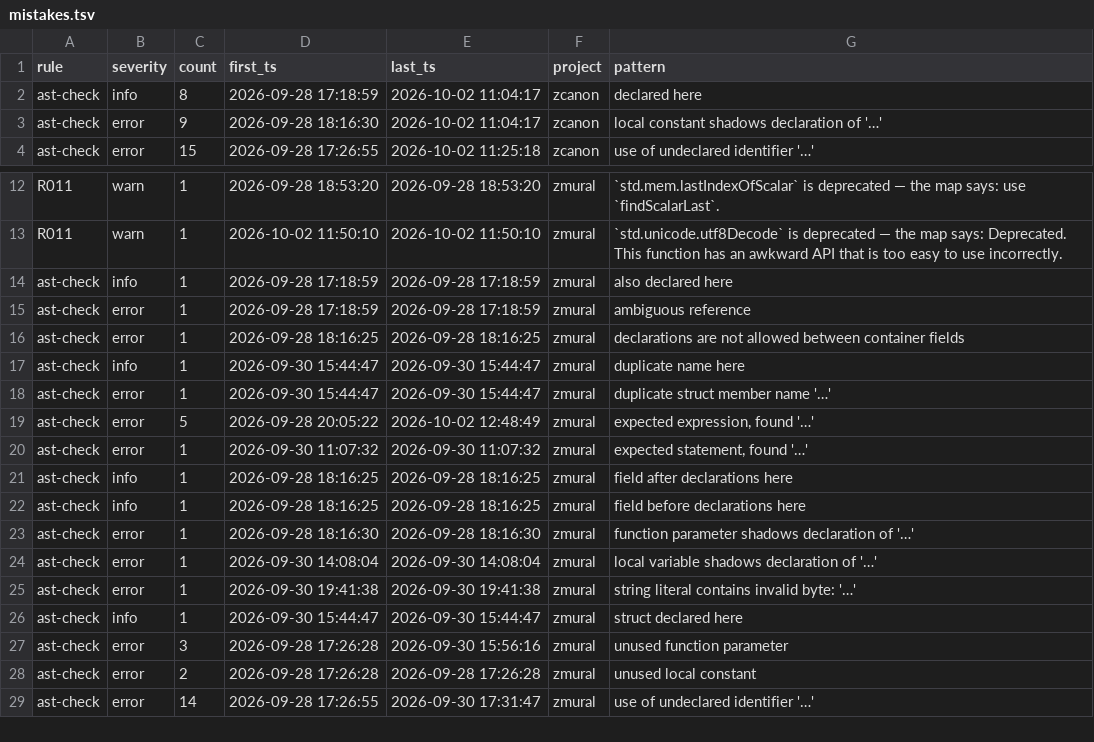
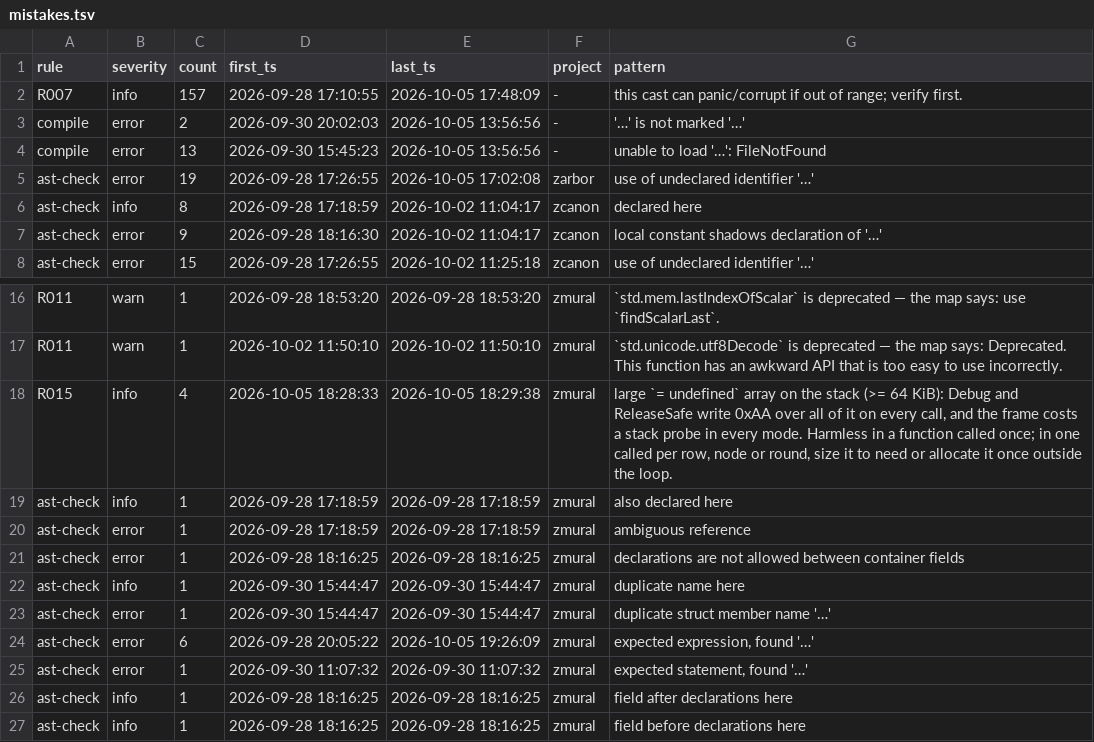
Before and after one commit to AstraLibernis/zcanon, a TSV file: history/mistakes.tsv, drawn as a sheet; only a part is shown, gaps mark what is left out; the shorter side is filled out with more unchanged rows.

Commit message:
history: mistake log as of 2026-10-06 10:58:16

```diff
--- a/history/mistakes.tsv
+++ b/history/mistakes.tsv
@@ -1,2 +1,6 @@
 rule	severity	count	first_ts	last_ts	project	pattern
+R007	info	157	2026-09-28 17:10:55	2026-10-05 17:48:09	-	this cast can panic/corrupt if out of range; verify first.
+compile	error	2	2026-09-30 20:02:03	2026-10-05 13:56:56	-	'…' is not marked '…'
+compile	error	13	2026-09-30 15:45:23	2026-10-05 13:56:56	-	unable to load '…': FileNotFound
+ast-check	error	19	2026-09-28 17:26:55	2026-10-05 17:02:08	zarbor	use of undeclared identifier '…'
 ast-check	info	8	2026-09-28 17:18:59	2026-10-02 11:04:17	zcanon	declared here
@@ -13,2 +17,3 @@ R011	warn	1	2026-09-28 18:53:20	2026-09-28 18:53:20	zmural	`std.mem.lastIndexOfS
 R011	warn	1	2026-10-02 11:50:10	2026-10-02 11:50:10	zmural	`std.unicode.utf8Decode` is deprecated — the map says: Deprecated. This function has an awkward API that is too easy to use incorrectly.
+R015	info	4	2026-10-05 18:28:33	2026-10-05 18:29:38	zmural	large `= undefined` array on the stack (>= 64 KiB): Debug and ReleaseSafe write 0xAA over all of it on every call, and the frame costs a stack probe in every mode. Harmless in a function called once; in one called per row, node or round, size it to need or allocate it once outside the loop.
 ast-check	info	1	2026-09-28 17:18:59	2026-09-28 17:18:59	zmural	also declared here
@@ -18,3 +23,3 @@ ast-check	info	1	2026-09-30 15:44:47	2026-09-30 15:44:47	zmural	duplicate name h
 ast-check	error	1	2026-09-30 15:44:47	2026-09-30 15:44:47	zmural	duplicate struct member name '…'
-ast-check	error	5	2026-09-28 20:05:22	2026-10-02 12:48:49	zmural	expected expression, found '…'
+ast-check	error	6	2026-09-28 20:05:22	2026-10-05 19:26:09	zmural	expected expression, found '…'
 ast-check	error	1	2026-09-30 11:07:32	2026-09-30 11:07:32	zmural	expected statement, found '…'
```
Also changed, not shown: 1 other file.
